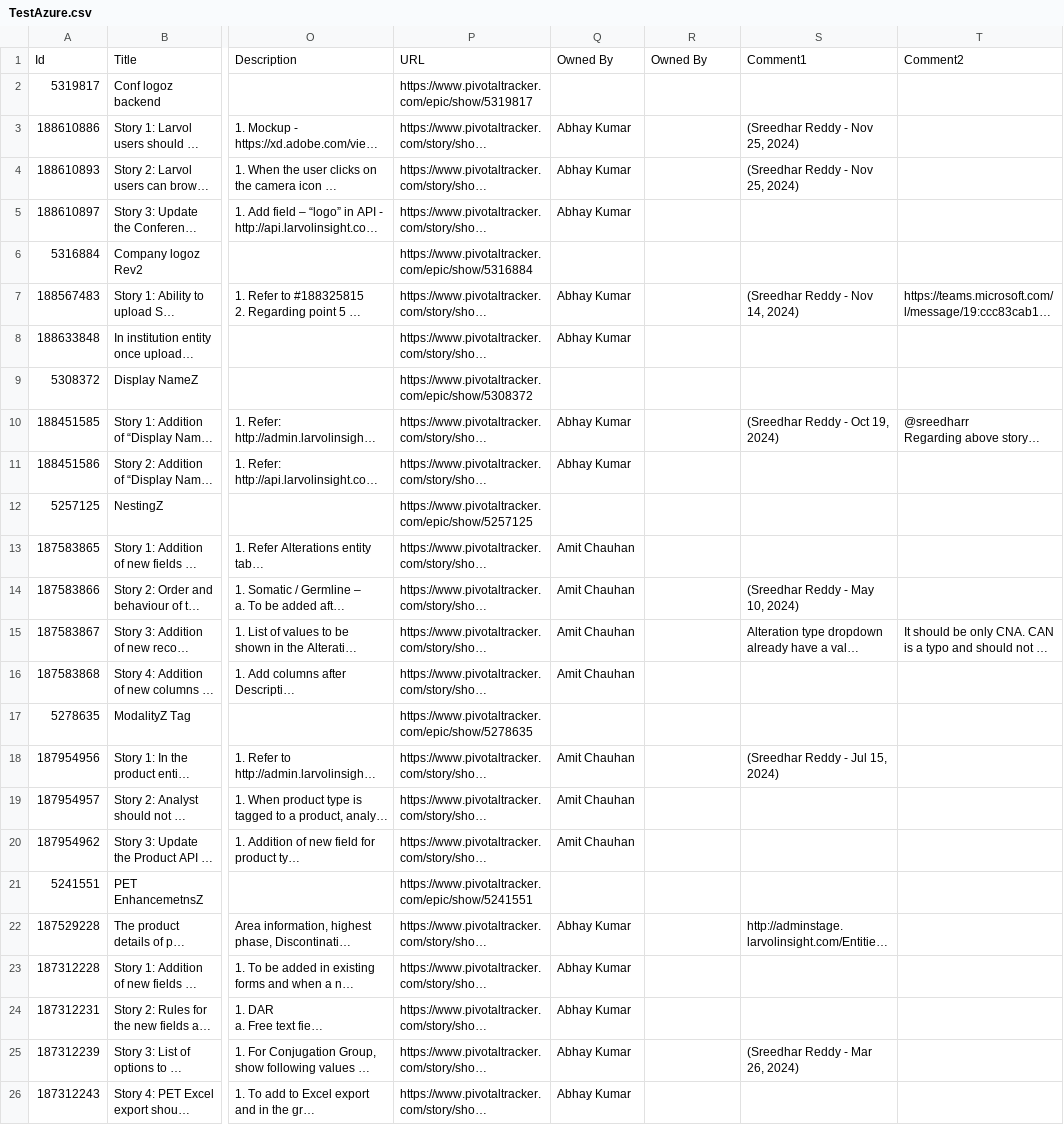
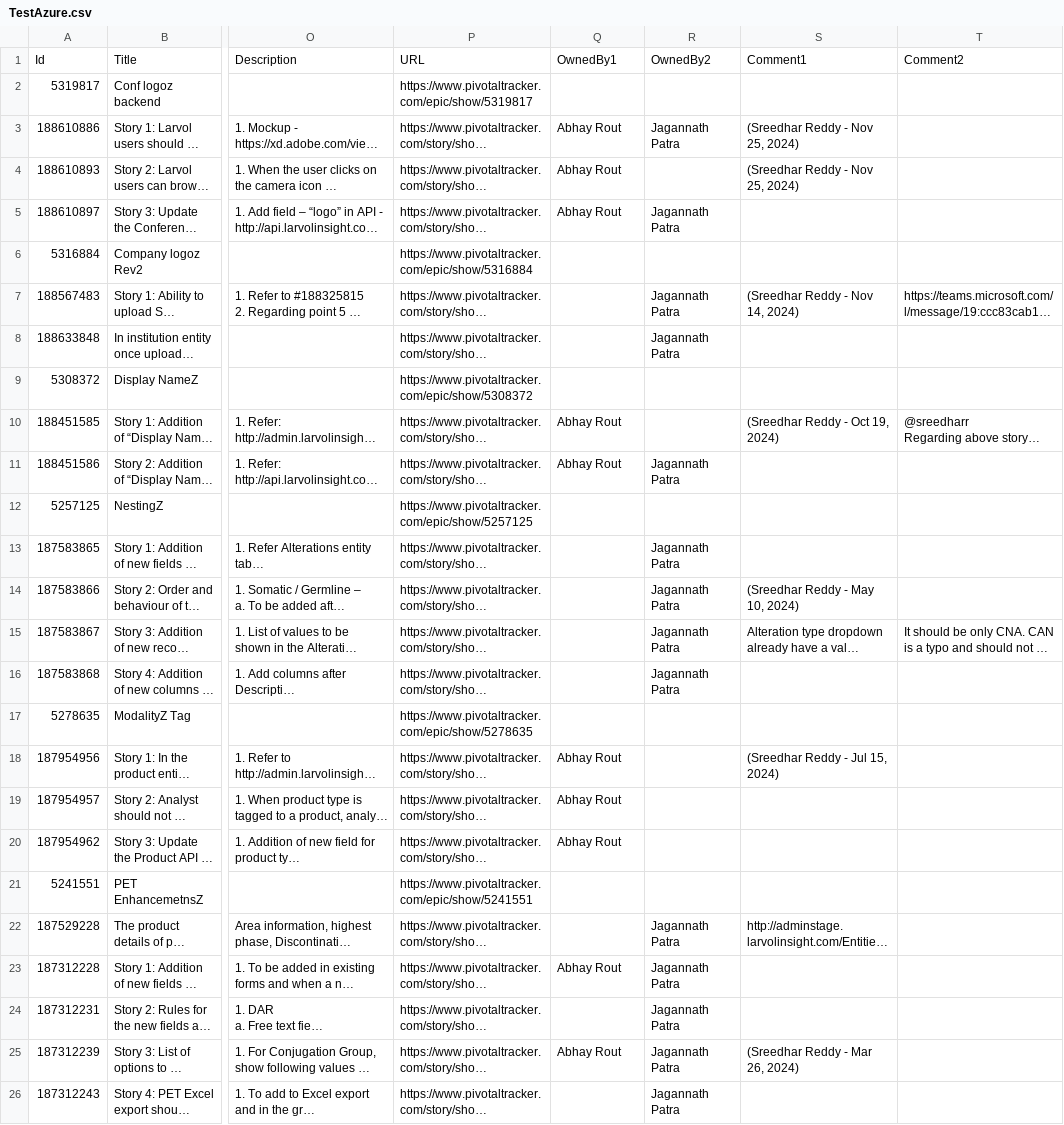
Before and after one commit to JagannathP29/AzureMingration, a CSV file: TestAzure.csv, drawn as a sheet; only a part is shown, gaps mark what is left out; long unchanged cells end in …; the diff names each change by its address in the sheet, - before the commit and + after, or states it on an @@ line.

```diff
--- a/TestAzure.csv
+++ b/TestAzure.csv
-Q1: Owned By
+Q1: OwnedBy1
-R1: Owned By
+R1: OwnedBy2
-Q3:Q5: Abhay Kumar
+Q3:Q5: Abhay Rout
-R3: (empty)
+R3: Jagannath Patra
-R5: (empty)
+R5: Jagannath Patra
-Q7:Q8: Abhay Kumar
+Q7:Q8: (empty)
-R7:R8: (empty)
+R7:R8: Jagannath Patra
-Q10:Q11: Abhay Kumar
+Q10:Q11: Abhay Rout
-R11: (empty)
+R11: Jagannath Patra
-Q13:Q16: Amit Chauhan
+Q13:Q16: (empty)
-R13:R16: (empty)
+R13:R16: Jagannath Patra
-Q18:Q20: Amit Chauhan
+Q18:Q20: Abhay Rout
-Q22: Abhay Kumar
+Q22: (empty)
-R22:R26: (empty)
+R22:R26: Jagannath Patra
-Q23: Abhay Kumar
+Q23: Abhay Rout
-Q24: Abhay Kumar
+Q24: (empty)
-Q25: Abhay Kumar
+Q25: Abhay Rout
-Q26: Abhay Kumar
+Q26: (empty)
```
Also changed, not shown: 2 other files.
